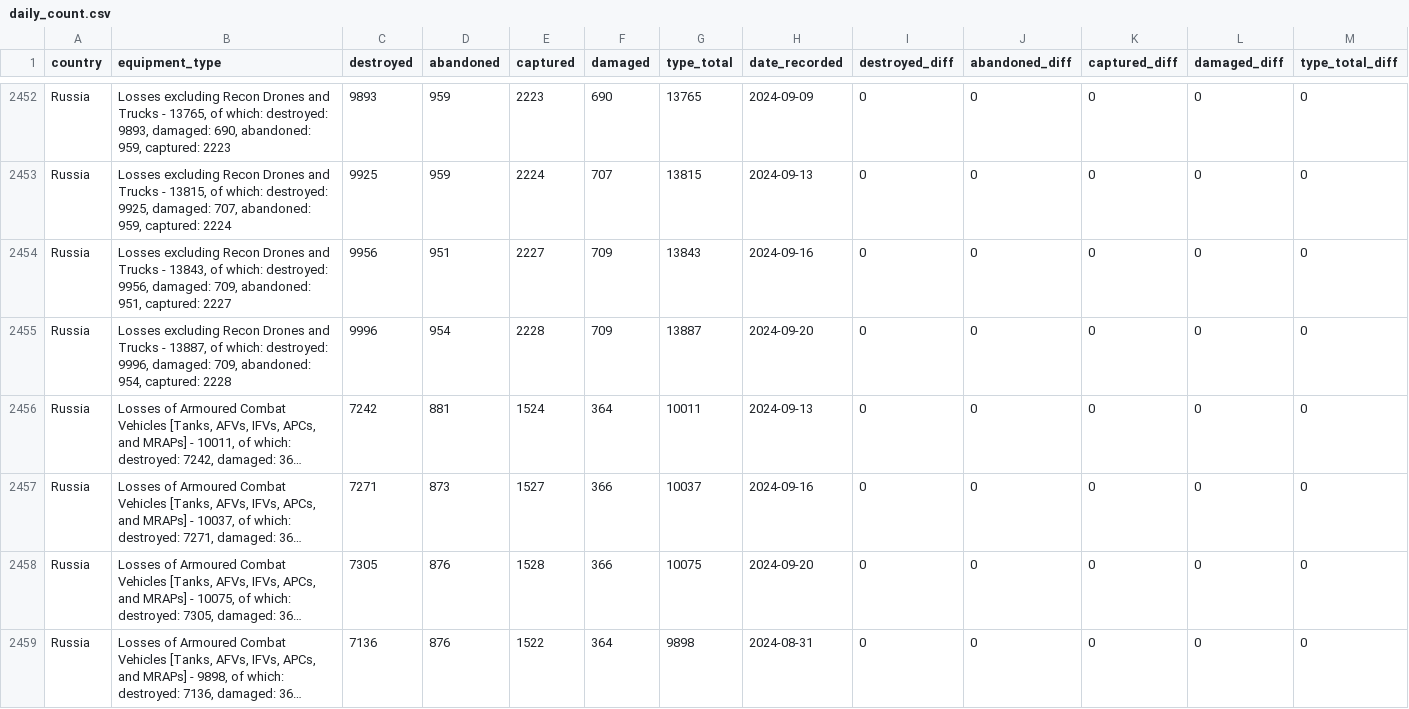
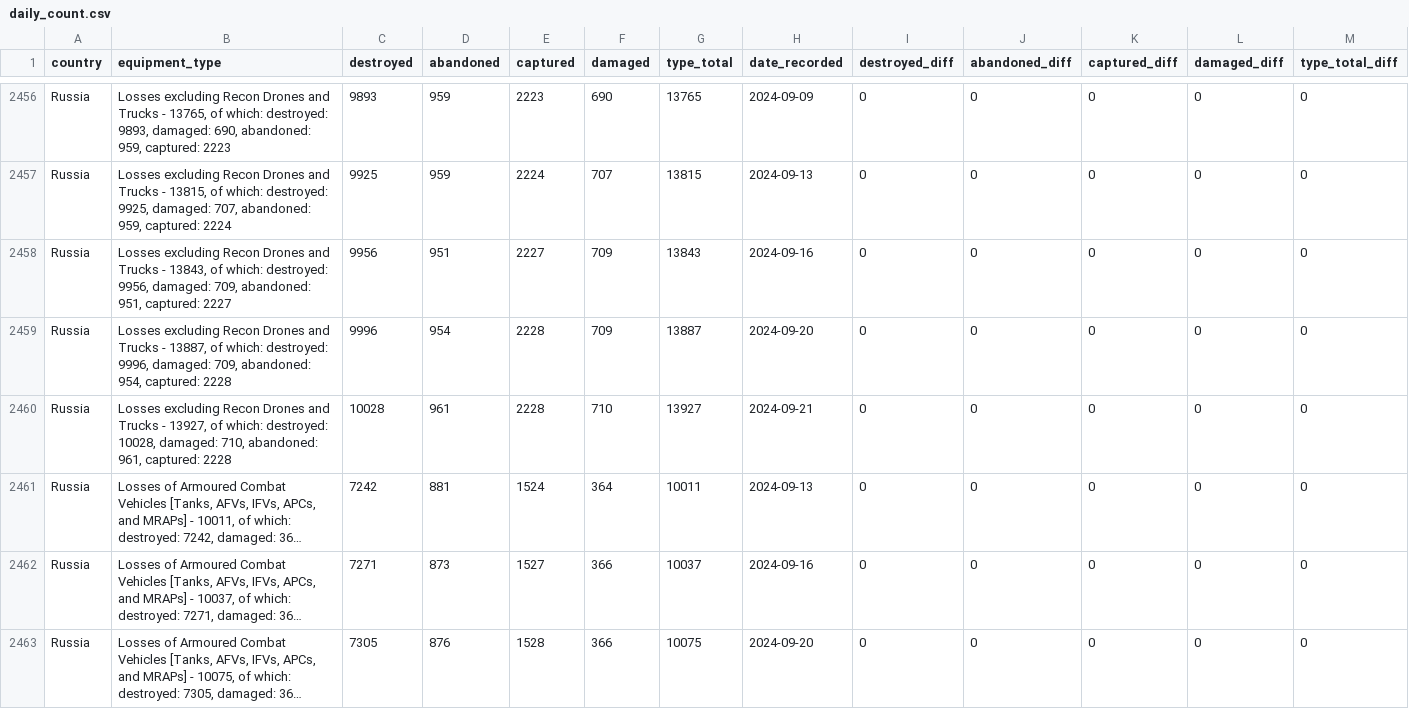
Before and after one commit to scarnecchia/oryx_data, a CSV file: daily_count.csv, drawn as a sheet; only a part is shown, gaps mark what is left out; the shorter side is filled out with more unchanged rows; long unchanged cells end in …; rows hold the shown columns only; the diff covers the shown part only; the diff names each change by its address in the sheet, - before the commit and + after, or states it on an @@ line.

```diff
--- a/daily_count.csv
+++ b/daily_count.csv
+row 2460: Russia | Losses excluding Recon Drones and Trucks - 13927, of which: destroyed: 10028, damaged: 710, abandoned: 961, captured: 2228 | 10028 | 961 | 2228 | 710 | 13927 | 2024-09-21 | 0 | 0 | 0 | 0 | 0
```
Also changed, not shown: 10 added rows elsewhere in this file, event_abandoned.csv, event_captured.csv, 5 other files.
